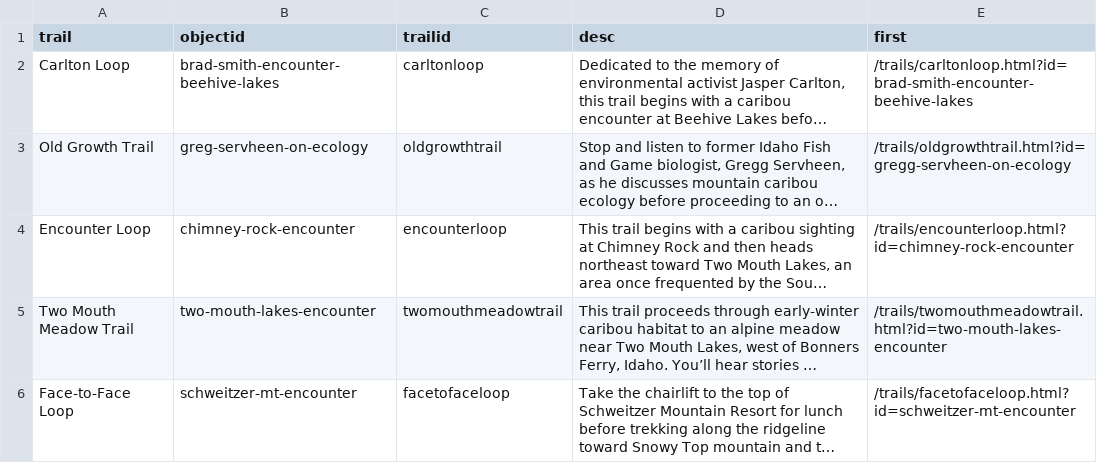
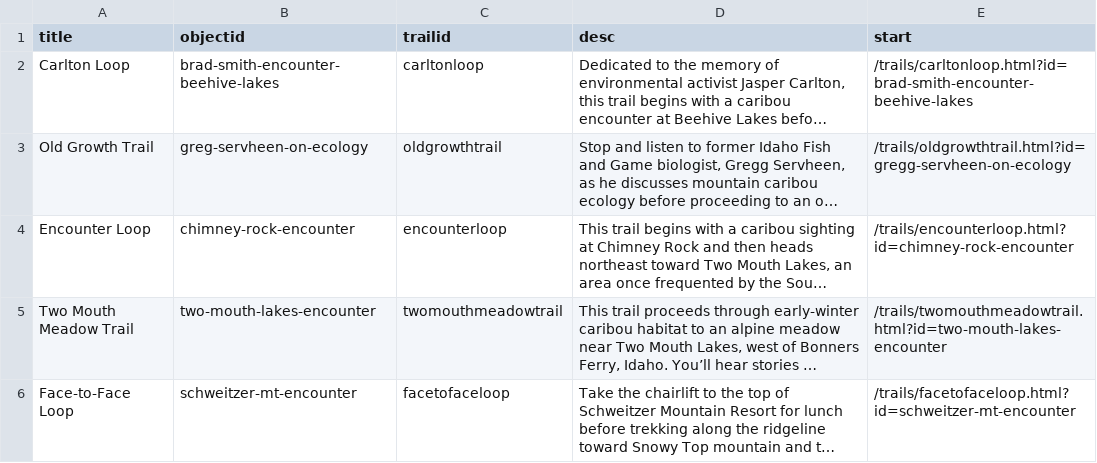
Before and after one commit to thecdil/storying_combined, a CSV file: _data/config-trails.csv, drawn as a sheet; long unchanged cells end in …; the diff names each change by its address in the sheet, - before the commit and + after, or states it on an @@ line.

```diff
--- a/_data/config-trails.csv
+++ b/_data/config-trails.csv
-A1: trail
+A1: title
-E1: first
+E1: start
```
Also changed, not shown: _data/storying.csv, 8 other files.
